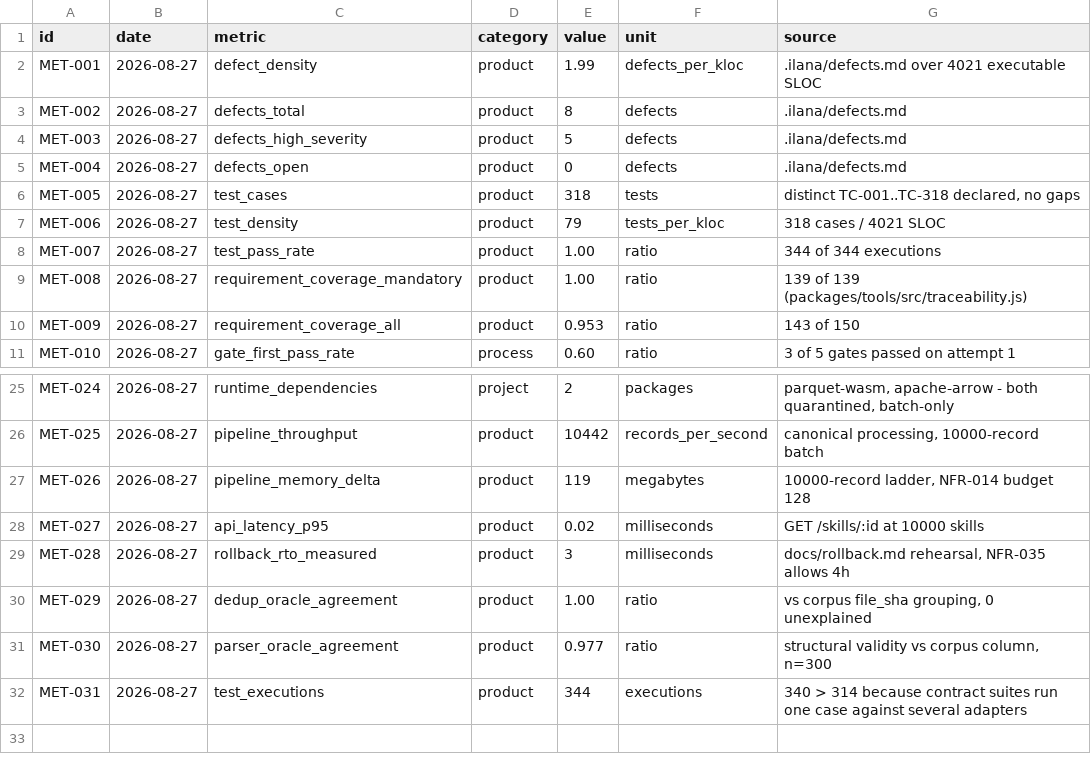
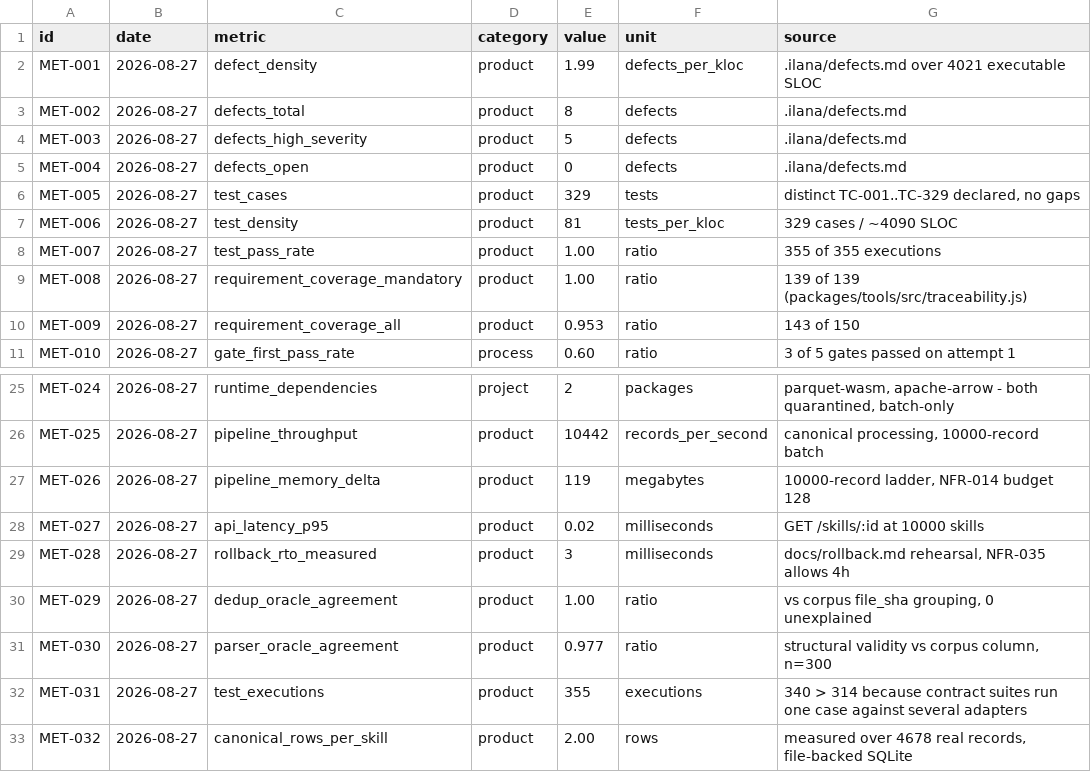
Before and after one commit to Ferousco-dev/skillappmd, a CSV file: .ilana/metrics.csv, drawn as a sheet; only a part is shown, gaps mark what is left out.

```diff
--- a/.ilana/metrics.csv
+++ b/.ilana/metrics.csv
@@ -5,5 +5,5 @@ MET-003,2026-08-27,defects_high_severity,product,5,defects,.ilana/defects.md
 MET-004,2026-08-27,defects_open,product,0,defects,.ilana/defects.md
-MET-005,2026-08-27,test_cases,product,318,tests,"distinct TC-001..TC-318 declared, no gaps"
-MET-006,2026-08-27,test_density,product,79,tests_per_kloc,318 cases / 4021 SLOC
-MET-007,2026-08-27,test_pass_rate,product,1.00,ratio,344 of 344 executions
+MET-005,2026-08-27,test_cases,product,329,tests,"distinct TC-001..TC-329 declared, no gaps"
+MET-006,2026-08-27,test_density,product,81,tests_per_kloc,329 cases / ~4090 SLOC
+MET-007,2026-08-27,test_pass_rate,product,1.00,ratio,355 of 355 executions
 MET-008,2026-08-27,requirement_coverage_mandatory,product,1.00,ratio,139 of 139 (packages/tools/src/traceability.js)
@@ -31,2 +31,3 @@ MET-029,2026-08-27,dedup_oracle_agreement,product,1.00,ratio,"vs corpus file_sha
 MET-030,2026-08-27,parser_oracle_agreement,product,0.977,ratio,"structural validity vs corpus column, n=300"
-MET-031,2026-08-27,test_executions,product,344,executions,"340 > 314 because contract suites run one case against several adapters"
+MET-031,2026-08-27,test_executions,product,355,executions,"340 > 314 because contract suites run one case against several adapters"
+MET-032,2026-08-27,canonical_rows_per_skill,product,2.00,rows,"measured over 4678 real records, file-backed SQLite"
```
Also changed, not shown: .ilana/traceability.csv, 9 other files.
